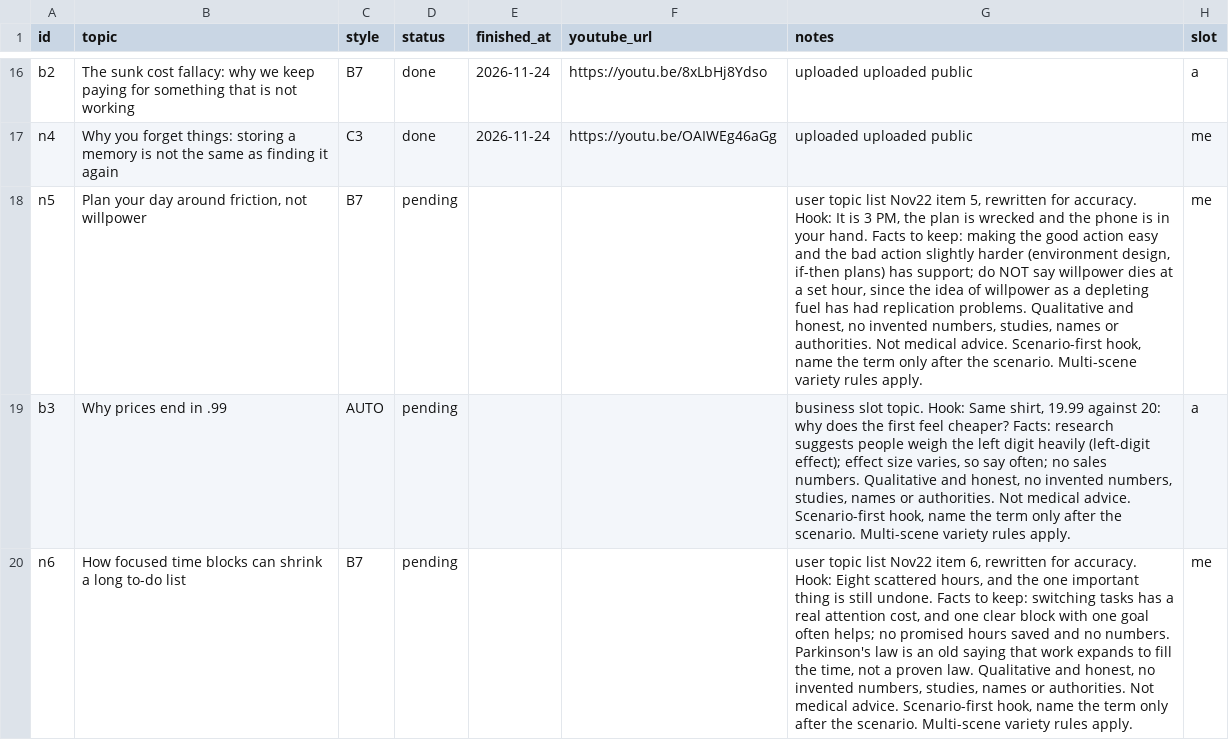
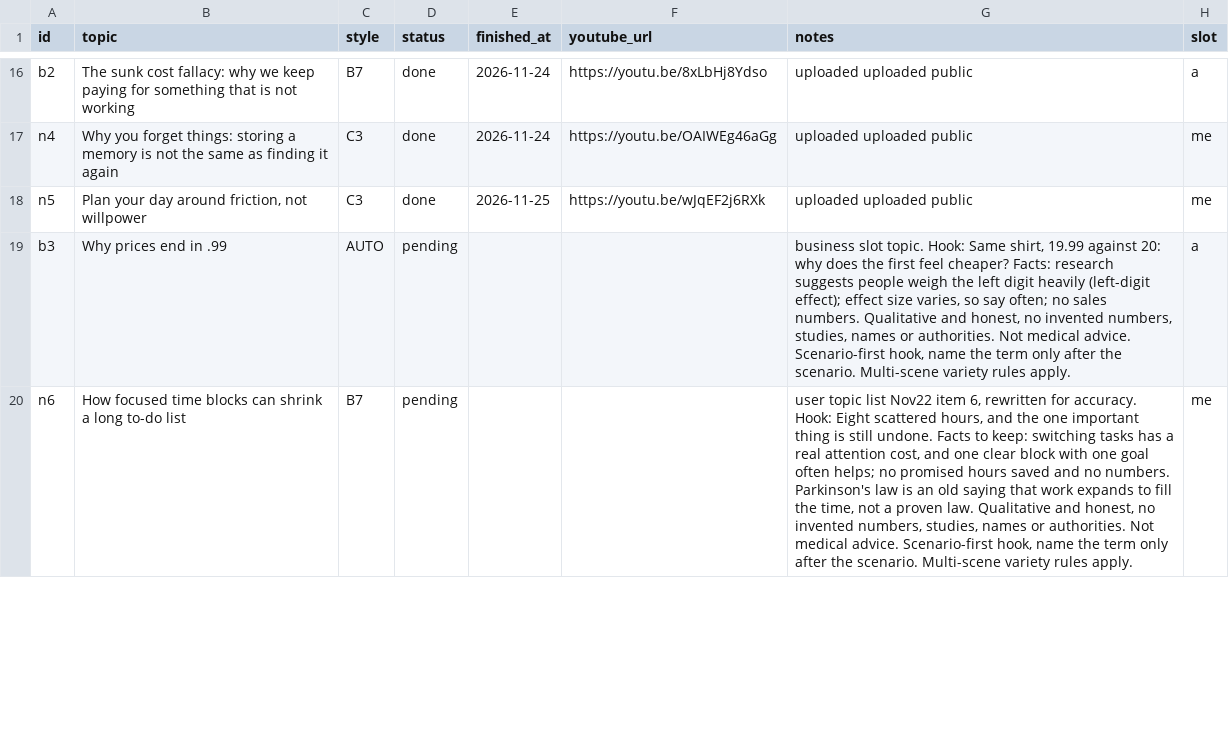
Before and after one commit to Genrec-Community/youtube-shorts-automation, a CSV file: stickman-topics.csv, drawn as a sheet; only a part is shown, gaps mark what is left out; the diff names each change by its address in the sheet, - before the commit and + after, or states it on an @@ line.

```diff
--- a/stickman-topics.csv
+++ b/stickman-topics.csv
-C18 (style): B7
+C18 (style): C3
-D18 (status): pending
+D18 (status): done
-E18 (finished_at): (empty)
+E18 (finished_at): 2026-11-25
-F18 (youtube_url): (empty)
+F18 (youtube_url): https://youtu.be/wJqEF2j6RXk
-G18 (notes): user topic list Nov22 item 5, rewritten for accuracy. Hook: It is 3 PM, the plan is wrecked and the phone is in your hand. Facts to keep: making the good action easy and the bad action slightly harder (environment design, if-then plans) has support; do NOT say willpower dies at a set hour, since the idea of willpower as a depleting fuel has had replication problems. Qualitative and honest, no invented numbers, studies, names or authorities. Not medical advice. Scenario-first hook, name the term only after the scenario. Multi-scene variety rules apply.
+G18 (notes): uploaded uploaded public
```
Also changed, not shown: state/stickman-runs.csv.
